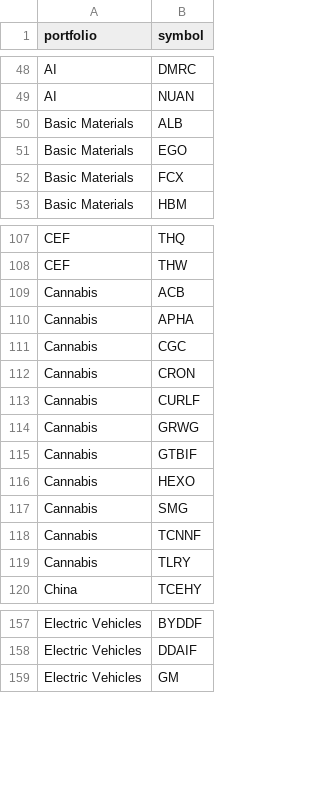
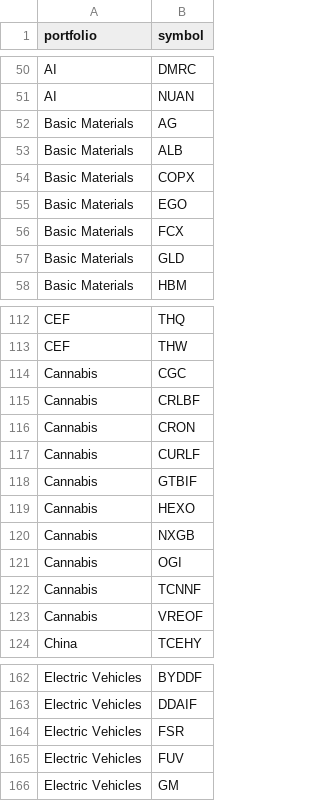
Before and after one commit to PhilipMassey/PyCharmProjects, a CSV file: stock_market/market_data/portfolio_symbol.csv, drawn as a sheet; only a part is shown, gaps mark what is left out; the diff covers the shown part only.

```diff
--- a/stock_market/market_data/portfolio_symbol.csv
+++ b/stock_market/market_data/portfolio_symbol.csv
@@ -49,5 +51,8 @@ AI,DMRC
 AI,NUAN
+Basic Materials,AG
 Basic Materials,ALB
+Basic Materials,COPX
 Basic Materials,EGO
 Basic Materials,FCX
+Basic Materials,GLD
 Basic Materials,HBM
@@ -108,13 +113,12 @@ CEF,THQ
 CEF,THW
-Cannabis,ACB
-Cannabis,APHA
 Cannabis,CGC
+Cannabis,CRLBF
 Cannabis,CRON
 Cannabis,CURLF
-Cannabis,GRWG
 Cannabis,GTBIF
 Cannabis,HEXO
-Cannabis,SMG
+Cannabis,NXGB
+Cannabis,OGI
 Cannabis,TCNNF
-Cannabis,TLRY
+Cannabis,VREOF
 China,TCEHY
@@ -158,2 +163,4 @@ Electric Vehicles,BYDDF
 Electric Vehicles,DDAIF
+Electric Vehicles,FSR
+Electric Vehicles,FUV
 Electric Vehicles,GM
```
Also changed, not shown: 3 added rows elsewhere in this file, 45 other files.
